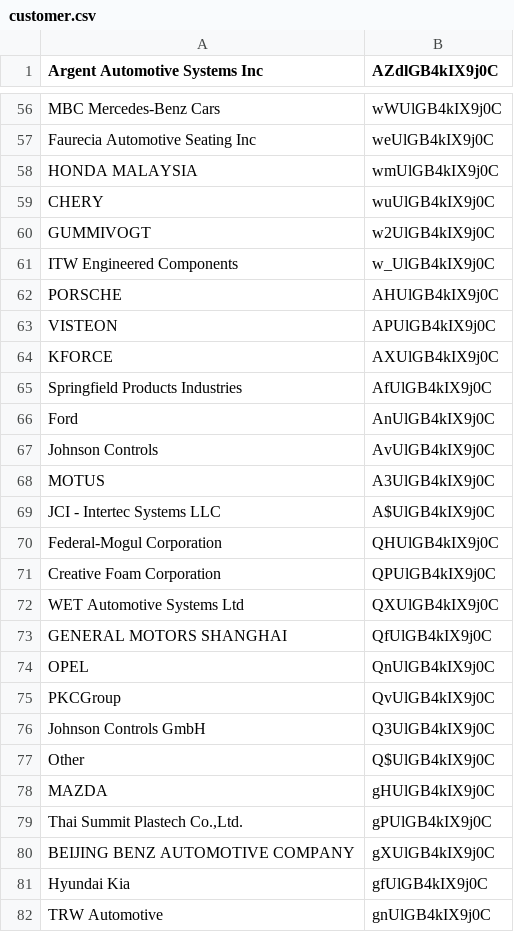
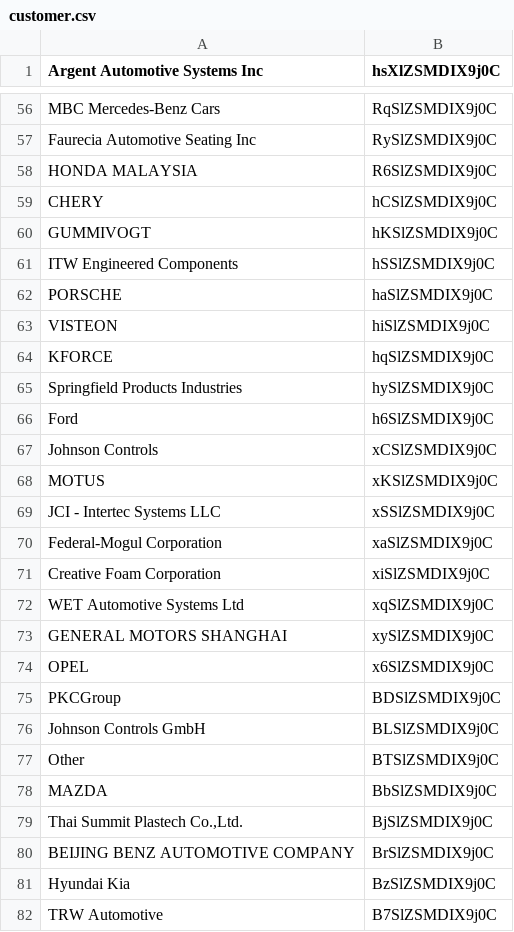
Before and after one commit to sandeepmohan23/yfai_data_migration, a CSV file: Mapping_CSVs/customer.csv, drawn as a sheet; only a part is shown, gaps mark what is left out; the diff covers the shown part only; the diff names each change by its address in the sheet, - before the commit and + after, or states it on an @@ line.

```diff
--- a/Mapping_CSVs/customer.csv
+++ b/Mapping_CSVs/customer.csv
-B1: AZdlGB4kIX9j0C
+B1: hsXlZSMDIX9j0C
-B56 (hsXlZSMDIX9j0C): wWUlGB4kIX9j0C
+B56 (hsXlZSMDIX9j0C): RqSlZSMDIX9j0C
-B57 (hsXlZSMDIX9j0C): weUlGB4kIX9j0C
+B57 (hsXlZSMDIX9j0C): RySlZSMDIX9j0C
-B58 (hsXlZSMDIX9j0C): wmUlGB4kIX9j0C
+B58 (hsXlZSMDIX9j0C): R6SlZSMDIX9j0C
-B59 (hsXlZSMDIX9j0C): wuUlGB4kIX9j0C
+B59 (hsXlZSMDIX9j0C): hCSlZSMDIX9j0C
-B60 (hsXlZSMDIX9j0C): w2UlGB4kIX9j0C
+B60 (hsXlZSMDIX9j0C): hKSlZSMDIX9j0C
-B61 (hsXlZSMDIX9j0C): w_UlGB4kIX9j0C
+B61 (hsXlZSMDIX9j0C): hSSlZSMDIX9j0C
-B62 (hsXlZSMDIX9j0C): AHUlGB4kIX9j0C
+B62 (hsXlZSMDIX9j0C): haSlZSMDIX9j0C
-B63 (hsXlZSMDIX9j0C): APUlGB4kIX9j0C
+B63 (hsXlZSMDIX9j0C): hiSlZSMDIX9j0C
-B64 (hsXlZSMDIX9j0C): AXUlGB4kIX9j0C
+B64 (hsXlZSMDIX9j0C): hqSlZSMDIX9j0C
-B65 (hsXlZSMDIX9j0C): AfUlGB4kIX9j0C
+B65 (hsXlZSMDIX9j0C): hySlZSMDIX9j0C
-B66 (hsXlZSMDIX9j0C): AnUlGB4kIX9j0C
+B66 (hsXlZSMDIX9j0C): h6SlZSMDIX9j0C
-B67 (hsXlZSMDIX9j0C): AvUlGB4kIX9j0C
+B67 (hsXlZSMDIX9j0C): xCSlZSMDIX9j0C
-B68 (hsXlZSMDIX9j0C): A3UlGB4kIX9j0C
+B68 (hsXlZSMDIX9j0C): xKSlZSMDIX9j0C
-B69 (hsXlZSMDIX9j0C): A$UlGB4kIX9j0C
+B69 (hsXlZSMDIX9j0C): xSSlZSMDIX9j0C
-B70 (hsXlZSMDIX9j0C): QHUlGB4kIX9j0C
+B70 (hsXlZSMDIX9j0C): xaSlZSMDIX9j0C
-B71 (hsXlZSMDIX9j0C): QPUlGB4kIX9j0C
+B71 (hsXlZSMDIX9j0C): xiSlZSMDIX9j0C
-B72 (hsXlZSMDIX9j0C): QXUlGB4kIX9j0C
+B72 (hsXlZSMDIX9j0C): xqSlZSMDIX9j0C
-B73 (hsXlZSMDIX9j0C): QfUlGB4kIX9j0C
+B73 (hsXlZSMDIX9j0C): xySlZSMDIX9j0C
-B74 (hsXlZSMDIX9j0C): QnUlGB4kIX9j0C
+B74 (hsXlZSMDIX9j0C): x6SlZSMDIX9j0C
-B75 (hsXlZSMDIX9j0C): QvUlGB4kIX9j0C
+B75 (hsXlZSMDIX9j0C): BDSlZSMDIX9j0C
-B76 (hsXlZSMDIX9j0C): Q3UlGB4kIX9j0C
+B76 (hsXlZSMDIX9j0C): BLSlZSMDIX9j0C
-B77 (hsXlZSMDIX9j0C): Q$UlGB4kIX9j0C
+B77 (hsXlZSMDIX9j0C): BTSlZSMDIX9j0C
-B78 (hsXlZSMDIX9j0C): gHUlGB4kIX9j0C
+B78 (hsXlZSMDIX9j0C): BbSlZSMDIX9j0C
-B79 (hsXlZSMDIX9j0C): gPUlGB4kIX9j0C
+B79 (hsXlZSMDIX9j0C): BjSlZSMDIX9j0C
-B80 (hsXlZSMDIX9j0C): gXUlGB4kIX9j0C
+B80 (hsXlZSMDIX9j0C): BrSlZSMDIX9j0C
-B81 (hsXlZSMDIX9j0C): gfUlGB4kIX9j0C
+B81 (hsXlZSMDIX9j0C): BzSlZSMDIX9j0C
-B82 (hsXlZSMDIX9j0C): gnUlGB4kIX9j0C
+B82 (hsXlZSMDIX9j0C): B7SlZSMDIX9j0C
```
Also changed, not shown: 166 edited cells elsewhere in this file.
